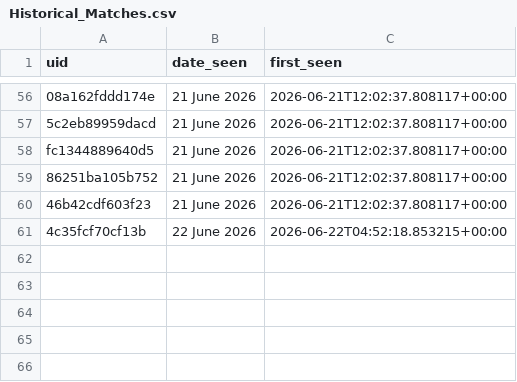
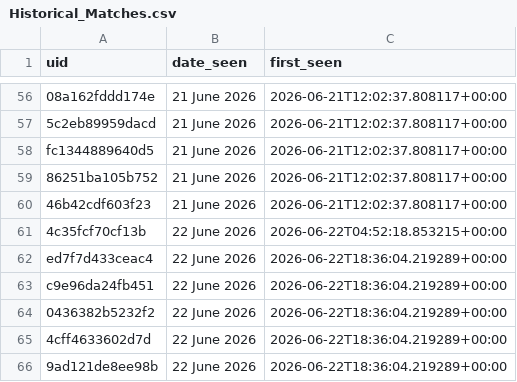
Before and after one commit to anannya-pramank/Daily-Web-Scraper, a CSV file: Historical_Matches.csv, drawn as a sheet; only a part is shown, gaps mark what is left out.

```diff
--- a/Historical_Matches.csv
+++ b/Historical_Matches.csv
@@ -61 +61,6 @@ fc1344889640d5,21 June 2026,2026-06-21T12:02:37.808117+00:00
 4c35fcf70cf13b,22 June 2026,2026-06-22T04:52:18.853215+00:00
+ed7f7d433ceac4,22 June 2026,2026-06-22T18:36:04.219289+00:00
+c9e96da24fb451,22 June 2026,2026-06-22T18:36:04.219289+00:00
+0436382b5232f2,22 June 2026,2026-06-22T18:36:04.219289+00:00
+4cff4633602d7d,22 June 2026,2026-06-22T18:36:04.219289+00:00
+9ad121de8ee98b,22 June 2026,2026-06-22T18:36:04.219289+00:00
```
Also changed, not shown: 1 other file.
